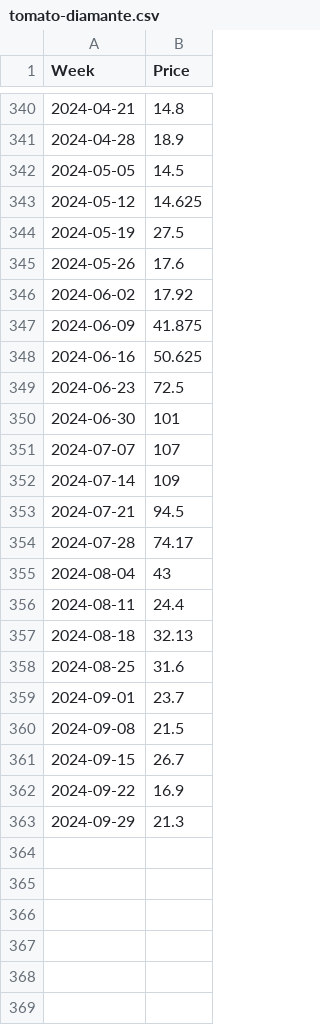
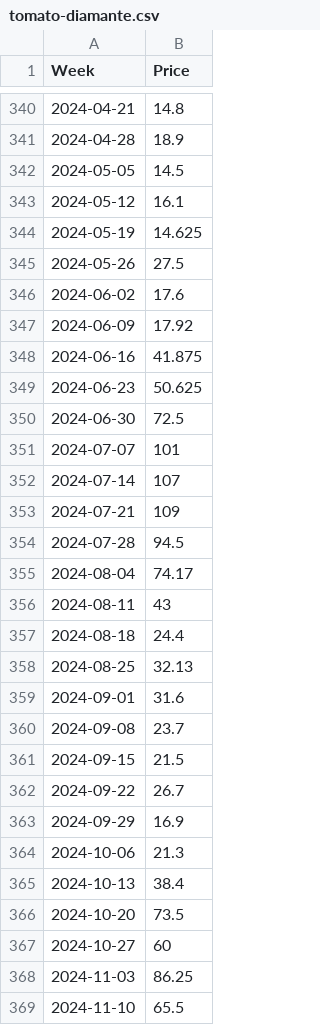
Before and after one commit to NVSUBSEDMATH/NVAT-Price-Forecasting, a CSV file: CSV/tomato-diamante.csv, drawn as a sheet; only a part is shown, gaps mark what is left out; the diff covers the shown part only.

Commit message:
Update tomato-diamante.csv

```diff
--- a/CSV/tomato-diamante.csv
+++ b/CSV/tomato-diamante.csv
@@ -342,22 +342,28 @@ Week,Price
 2024-05-05,14.5
-2024-05-12,14.625
-2024-05-19,27.5
-2024-05-26,17.6
-2024-06-02,17.92
-2024-06-09,41.875
-2024-06-16,50.625
-2024-06-23,72.5
-2024-06-30,101
-2024-07-07,107
-2024-07-14,109
-2024-07-21,94.5
-2024-07-28,74.17
-2024-08-04,43
-2024-08-11,24.4
-2024-08-18,32.13
-2024-08-25,31.6
-2024-09-01,23.7
-2024-09-08,21.5
-2024-09-15,26.7
-2024-09-22,16.9
-2024-09-29,21.3
+2024-05-12,16.1
+2024-05-19,14.625
+2024-05-26,27.5
+2024-06-02,17.6
+2024-06-09,17.92
+2024-06-16,41.875
+2024-06-23,50.625
+2024-06-30,72.5
+2024-07-07,101
+2024-07-14,107
+2024-07-21,109
+2024-07-28,94.5
+2024-08-04,74.17
+2024-08-11,43
+2024-08-18,24.4
+2024-08-25,32.13
+2024-09-01,31.6
+2024-09-08,23.7
+2024-09-15,21.5
+2024-09-22,26.7
+2024-09-29,16.9
+2024-10-06,21.3
+2024-10-13,38.4
+2024-10-20,73.5
+2024-10-27,60
+2024-11-03,86.25
+2024-11-10,65.5
```
Also changed, not shown: 17 added rows elsewhere in this file.
